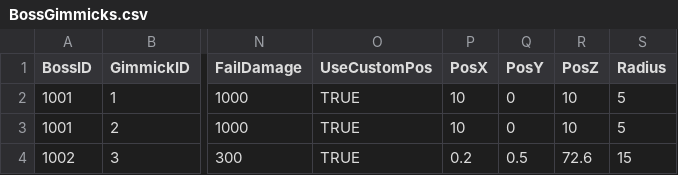
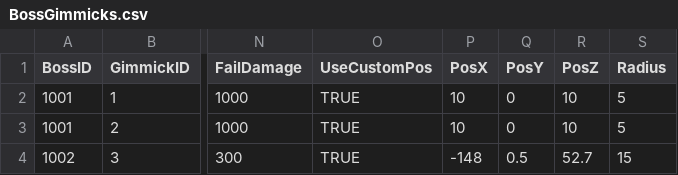
Before and after one commit to Minsu1232/HadesProject2, a CSV file: Assets/StreamingAssets/BossGimmicks.csv, drawn as a sheet; only a part is shown, gaps mark what is left out; the diff names each change by its address in the sheet, - before the commit and + after, or states it on an @@ line.

```diff
--- a/Assets/StreamingAssets/BossGimmicks.csv
+++ b/Assets/StreamingAssets/BossGimmicks.csv
-P4 (PosX): 0.2
+P4 (PosX): -148
-R4 (PosZ): 72.6
+R4 (PosZ): 52.7
```
Also changed, not shown: Assets/StreamingAssets/DropTables.csv, Assets/StreamingAssets/Stages/1_1_spawns.csv, 50 other files.
